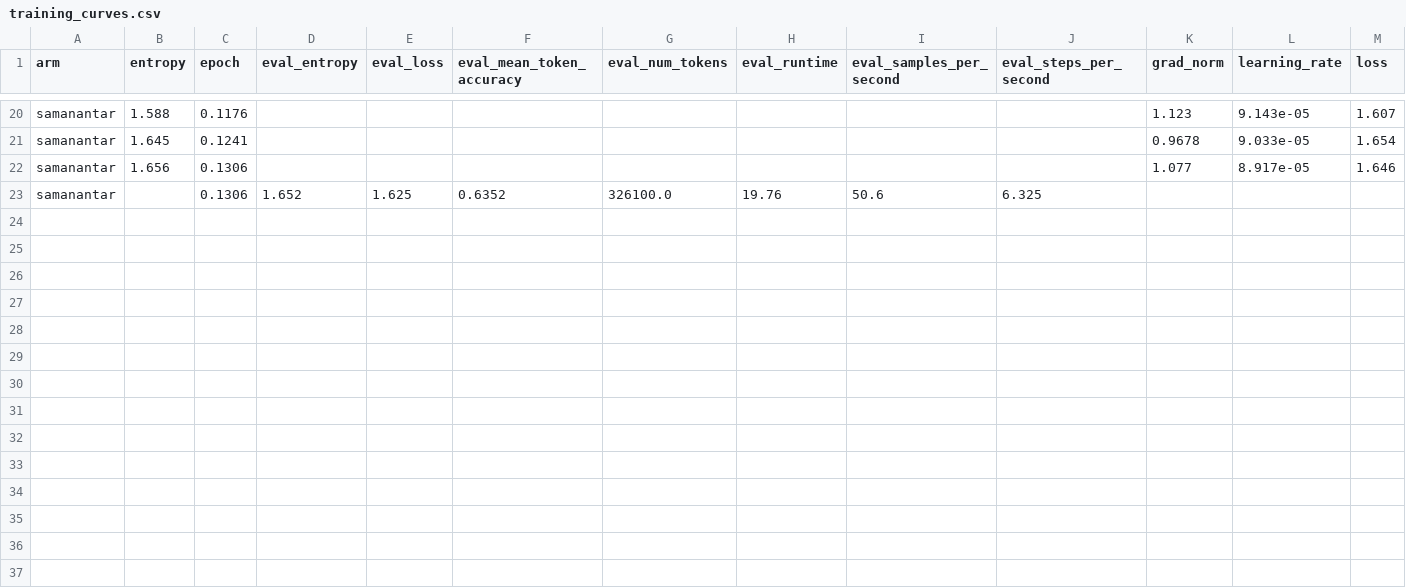
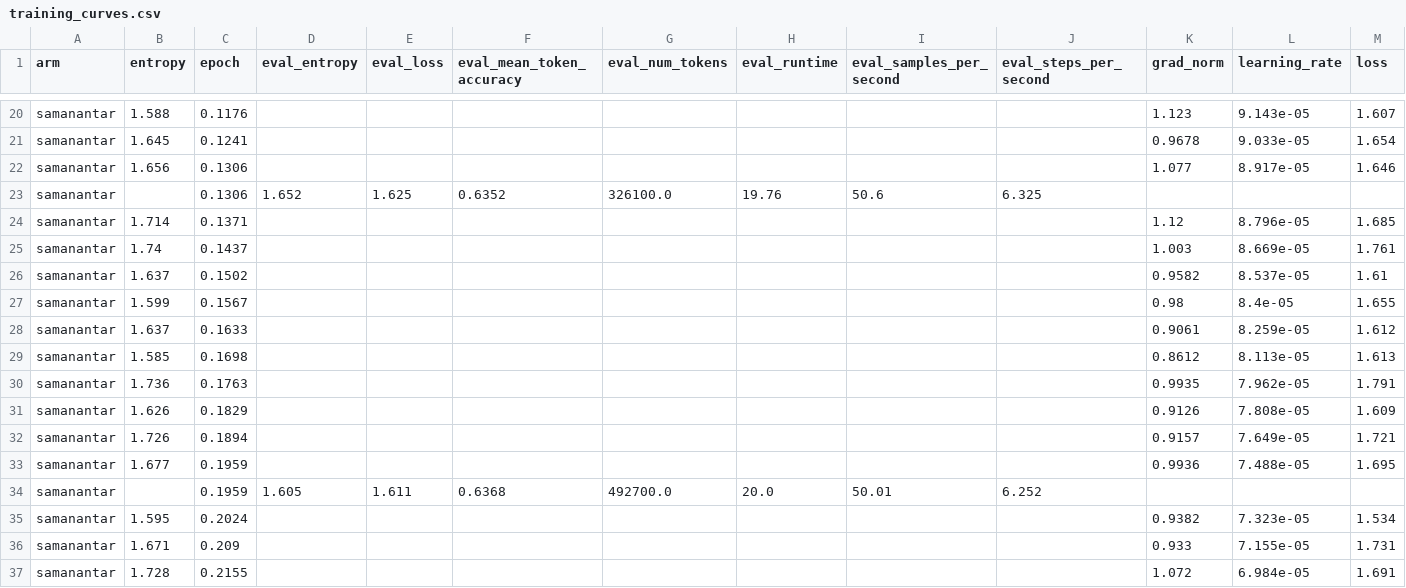
Before and after one commit to Arush777/BodhanAssigment, a CSV file: results/training_curves.csv, drawn as a sheet; only a part is shown, gaps mark what is left out; rows hold the shown columns only; the diff names each change by its address in the sheet, - before the commit and + after, or states it on an @@ line.

Commit message:
Sync results: curves, metrics, checkpoints (15:05)

```diff
--- a/results/training_curves.csv
+++ b/results/training_curves.csv
+row 24: samanantar | 1.714 | 0.1371 |  |  |  |  |  |  |  | 1.12 | 8.796e-05 | 1.685
+row 25: samanantar | 1.74 | 0.1437 |  |  |  |  |  |  |  | 1.003 | 8.669e-05 | 1.761
+row 26: samanantar | 1.637 | 0.1502 |  |  |  |  |  |  |  | 0.9582 | 8.537e-05 | 1.61
+row 27: samanantar | 1.599 | 0.1567 |  |  |  |  |  |  |  | 0.98 | 8.4e-05 | 1.655
+row 28: samanantar | 1.637 | 0.1633 |  |  |  |  |  |  |  | 0.9061 | 8.259e-05 | 1.612
+row 29: samanantar | 1.585 | 0.1698 |  |  |  |  |  |  |  | 0.8612 | 8.113e-05 | 1.613
+row 30: samanantar | 1.736 | 0.1763 |  |  |  |  |  |  |  | 0.9935 | 7.962e-05 | 1.791
+row 31: samanantar | 1.626 | 0.1829 |  |  |  |  |  |  |  | 0.9126 | 7.808e-05 | 1.609
+row 32: samanantar | 1.726 | 0.1894 |  |  |  |  |  |  |  | 0.9157 | 7.649e-05 | 1.721
+row 33: samanantar | 1.677 | 0.1959 |  |  |  |  |  |  |  | 0.9936 | 7.488e-05 | 1.695
+row 34: samanantar |  | 0.1959 | 1.605 | 1.611 | 0.6368 | 492700.0 | 20.0 | 50.01 | 6.252
+row 35: samanantar | 1.595 | 0.2024 |  |  |  |  |  |  |  | 0.9382 | 7.323e-05 | 1.534
+row 36: samanantar | 1.671 | 0.209 |  |  |  |  |  |  |  | 0.933 | 7.155e-05 | 1.731
+row 37: samanantar | 1.728 | 0.2155 |  |  |  |  |  |  |  | 1.072 | 6.984e-05 | 1.691
```
Also changed, not shown: 5 other files.
